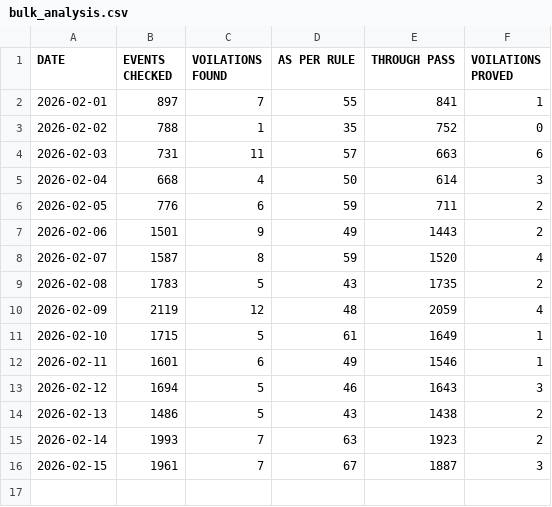
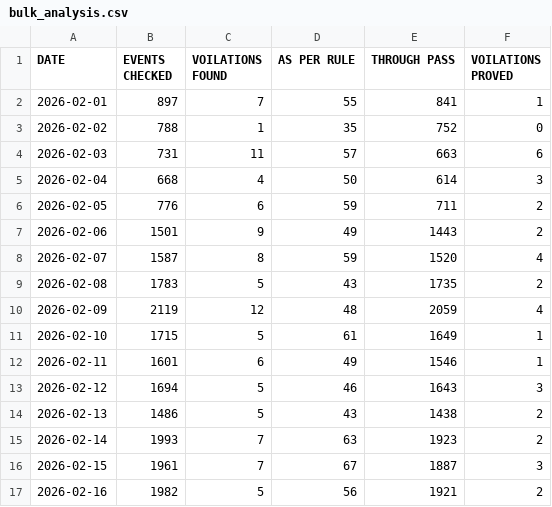
Before and after one commit to mlachhwani/cli-teloc-bmy-dashboard, a CSV file: data/2026-02/bulk_analysis.csv, drawn as a sheet.

```diff
--- a/data/2026-02/bulk_analysis.csv
+++ b/data/2026-02/bulk_analysis.csv
@@ -16 +16,2 @@ DATE,EVENTS CHECKED,VOILATIONS FOUND,AS PER RULE,THROUGH PASS,VOILATIONS PROVED
 2026-02-15,1961,7,67,1887,3
+2026-02-16,1982,5,56,1921,2
```
Also changed, not shown: data/2026-02/bulk_violation_details.csv, data/2026-02/spm.csv, 1 other file.
